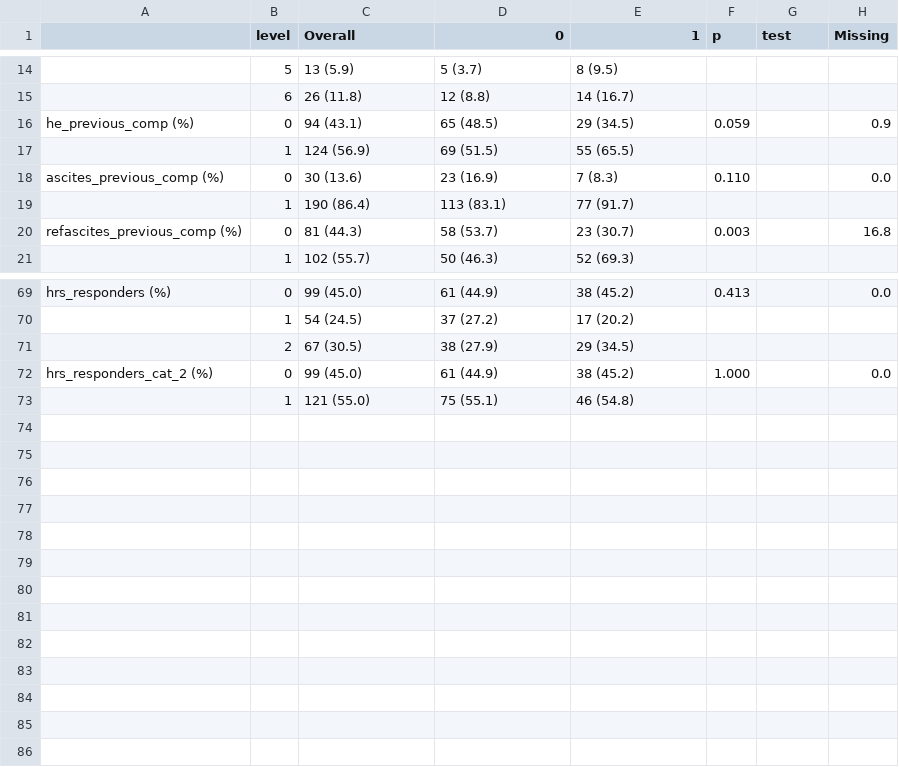
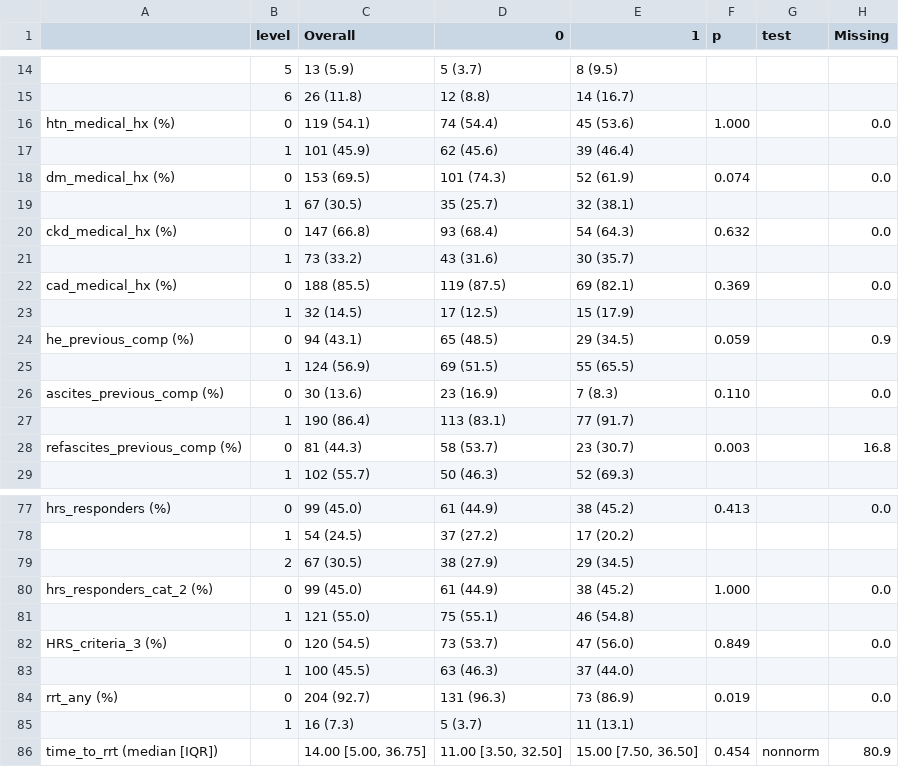
Before and after one commit to Tianqi-Ouyang/Terli-liver-transplant, a CSV file: docs/tables/table1_demographics_efu_listingstatus.csv, drawn as a sheet; only a part is shown, gaps mark what is left out; the diff names each change by its address in the sheet, - before the commit and + after, or states it on an @@ line.

```diff
--- a/docs/tables/table1_demographics_efu_listingstatus.csv
+++ b/docs/tables/table1_demographics_efu_listingstatus.csv
+row 16: htn_medical_hx (%) | 0 | 119 (54.1) | 74 (54.4) | 45 (53.6) | 1.000 |  | 0.0
+row 17:  | 1 | 101 (45.9) | 62 (45.6) | 39 (46.4)
+row 18: dm_medical_hx (%) | 0 | 153 (69.5) | 101 (74.3) | 52 (61.9) | 0.074 |  | 0.0
+row 19:  | 1 | 67 (30.5) | 35 (25.7) | 32 (38.1)
+row 20: ckd_medical_hx (%) | 0 | 147 (66.8) | 93 (68.4) | 54 (64.3) | 0.632 |  | 0.0
+row 21:  | 1 | 73 (33.2) | 43 (31.6) | 30 (35.7)
+row 22: cad_medical_hx (%) | 0 | 188 (85.5) | 119 (87.5) | 69 (82.1) | 0.369 |  | 0.0
+row 23:  | 1 | 32 (14.5) | 17 (12.5) | 15 (17.9)
+row 82: HRS_criteria_3 (%) | 0 | 120 (54.5) | 73 (53.7) | 47 (56.0) | 0.849 |  | 0.0
+row 83:  | 1 | 100 (45.5) | 63 (46.3) | 37 (44.0)
+row 84: rrt_any (%) | 0 | 204 (92.7) | 131 (96.3) | 73 (86.9) | 0.019 |  | 0.0
+row 85:  | 1 | 16 (7.3) | 5 (3.7) | 11 (13.1)
+row 86: time_to_rrt (median [IQR]) |  | 14.00 [5.00, 36.75] | 11.00 [3.50, 32.50] | 15.00 [7.50, 36.50] | 0.454 | nonnorm | 80.9
```
Also changed, not shown: docs/tables/table4a_response_listed.csv, docs/tables/table4b_response_transplanted.csv, 7 other files.
